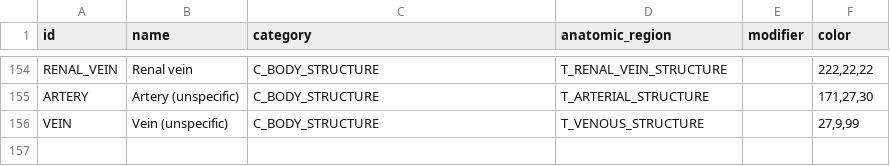
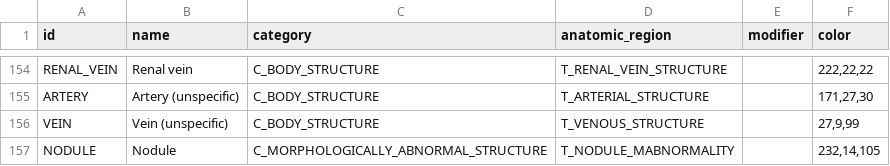
Before and after one commit to MHubAI/SegDB, a CSV file: segdb/data/segmentations.csv, drawn as a sheet; only a part is shown, gaps mark what is left out.

Commit message:
add new segment "NODULE"

```diff
--- a/segdb/data/segmentations.csv
+++ b/segdb/data/segmentations.csv
@@ -156 +156,2 @@ ARTERY,Artery (unspecific),C_BODY_STRUCTURE,T_ARTERIAL_STRUCTURE,,"171,27,30"
 VEIN,Vein (unspecific),C_BODY_STRUCTURE,T_VENOUS_STRUCTURE,,"27,9,99"
+NODULE,Nodule,C_MORPHOLOGICALLY_ABNORMAL_STRUCTURE,T_NODULE_MABNORMALITY,,"232,14,105"
```
Also changed, not shown: segdb/data/types.csv.
